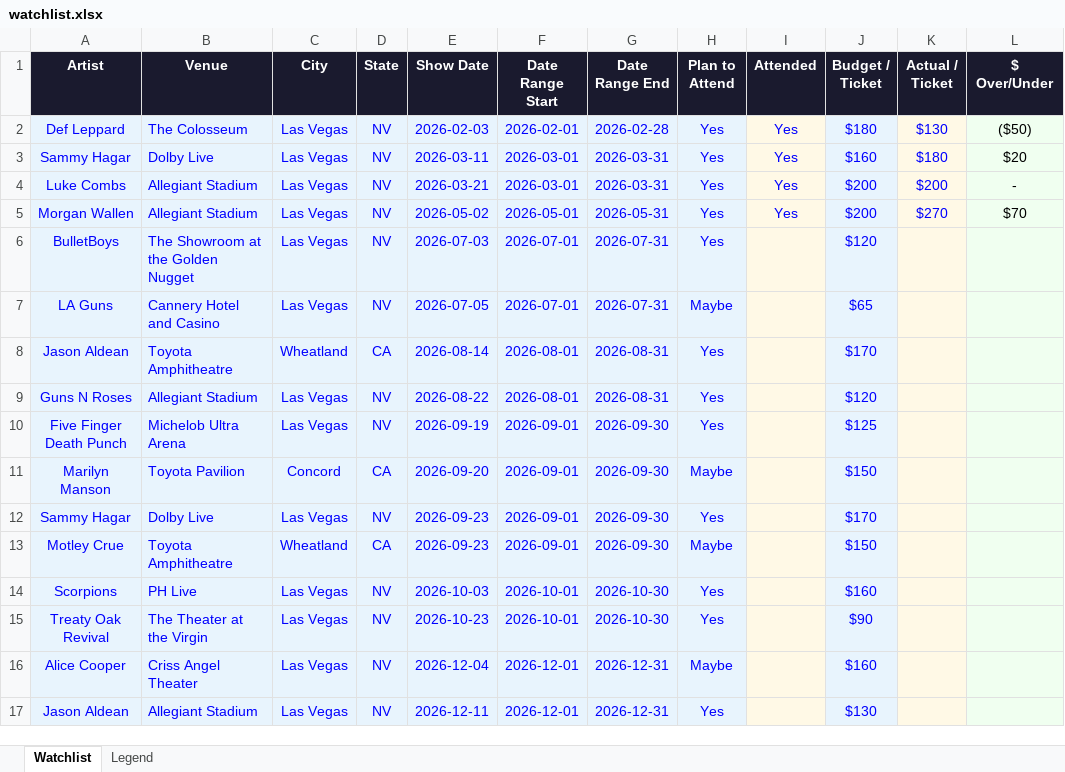
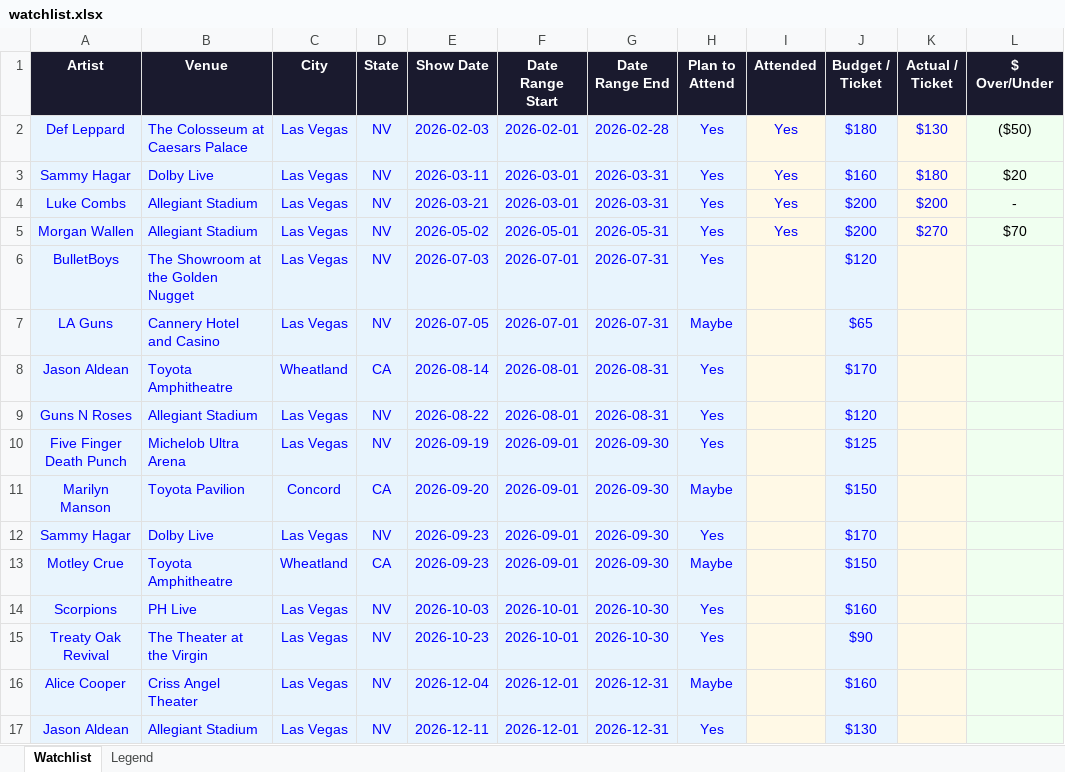
Before and after one commit to mariahbreeann/Mariah-s-Concert-Tracker, an Excel workbook: watchlist.xlsx, sheet Watchlist, drawn as a sheet; only a part is shown; values as stored, in another font and other column widths than the file's, no borders; the diff names each change by its address in the sheet, - before the commit and + after, or states it on an @@ line.

Commit message:
Add files via upload

```diff
--- a/watchlist.xlsx (sheet Watchlist)
+++ b/watchlist.xlsx (sheet Watchlist)
-B2 (Venue): The Colosseum
+B2 (Venue): The Colosseum at Caesars Palace
```
